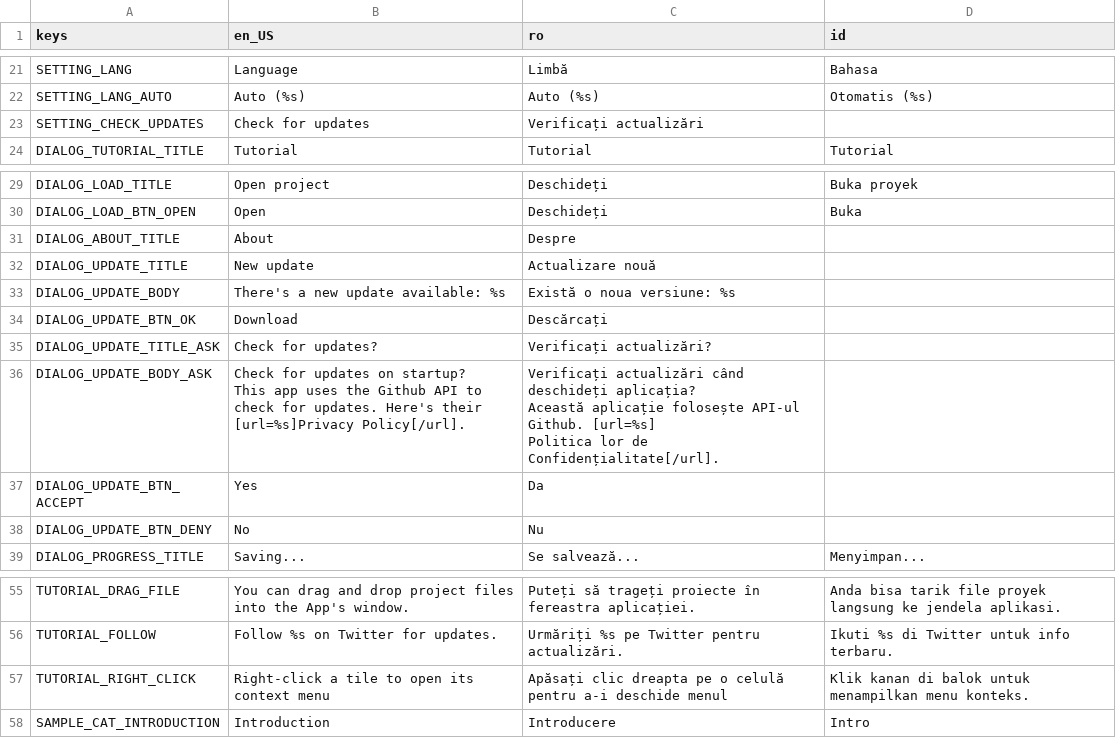
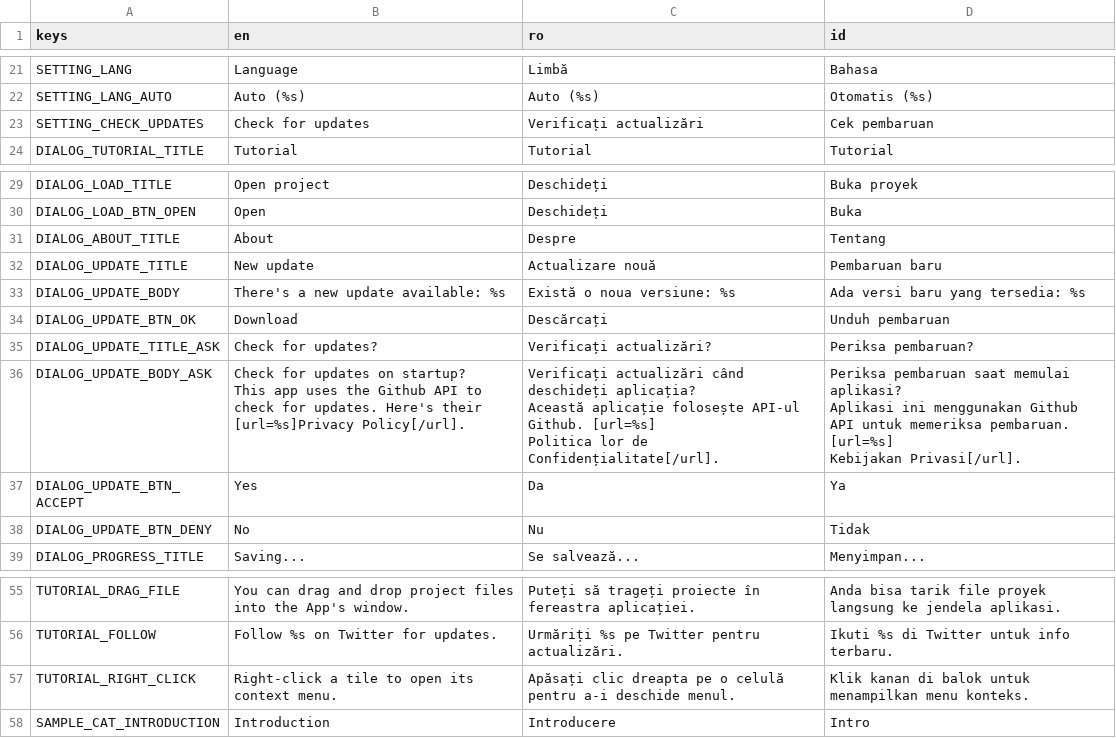
Before and after one commit to pattlebass/Music-DJ, a CSV file: languages/text.csv, drawn as a sheet; only a part is shown, gaps mark what is left out; ↵ is a line break in a cell; the diff names each change by its address in the sheet, - before the commit and + after, or states it on an @@ line.

Commit message:
Fixing some stuffs.

```diff
--- a/languages/text.csv
+++ b/languages/text.csv
-B1: en_US
+B1: en
-D23 (id): (empty)
+D23 (id): Cek pembaruan
-D31 (id): (empty)
+D31 (id): Tentang
-D32 (id): (empty)
+D32 (id): Pembaruan baru
-D33 (id): (empty)
+D33 (id): Ada versi baru yang tersedia: %s
-D34 (id): (empty)
+D34 (id): Unduh pembaruan
-D35 (id): (empty)
+D35 (id): Periksa pembaruan?
-D36 (id): (empty)
+D36 (id): Periksa pembaruan saat memulai aplikasi? ↵ Aplikasi ini menggunakan Github API untuk memeriksa pembaruan. [url=%s] ↵ Kebijakan Privasi[/url].
-D37 (id): (empty)
+D37 (id): Ya
-D38 (id): (empty)
+D38 (id): Tidak
-B57 (en): Right-click a tile to open its context menu
+B57 (en): Right-click a tile to open its context menu.
-C57 (ro): …a-i deschide menul
+C57 (ro): …a-i deschide menul.
```
